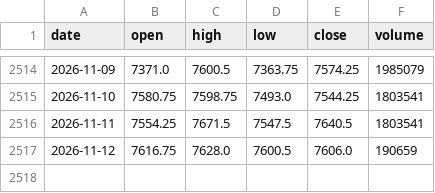
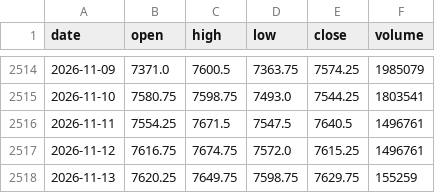
Before and after one commit to pjaco2842-lgtm/Free-ai, a CSV file: trading/data/ES_F_1d.csv, drawn as a sheet; only a part is shown, gaps mark what is left out.

```diff
--- a/trading/data/ES_F_1d.csv
+++ b/trading/data/ES_F_1d.csv
@@ -2515,3 +2515,4 @@ date,open,high,low,close,volume
 2026-11-10,7580.75,7598.75,7493.0,7544.25,1803541
-2026-11-11,7554.25,7671.5,7547.5,7640.5,1803541
-2026-11-12,7616.75,7628.0,7600.5,7606.0,190659
+2026-11-11,7554.25,7671.5,7547.5,7640.5,1496761
+2026-11-12,7616.75,7674.75,7572.0,7615.25,1496761
+2026-11-13,7620.25,7649.75,7598.75,7629.75,155259
```
Also changed, not shown: trading/data/CL_F_1d.csv, trading/data/ES_F_1h.csv, 12 other files.
